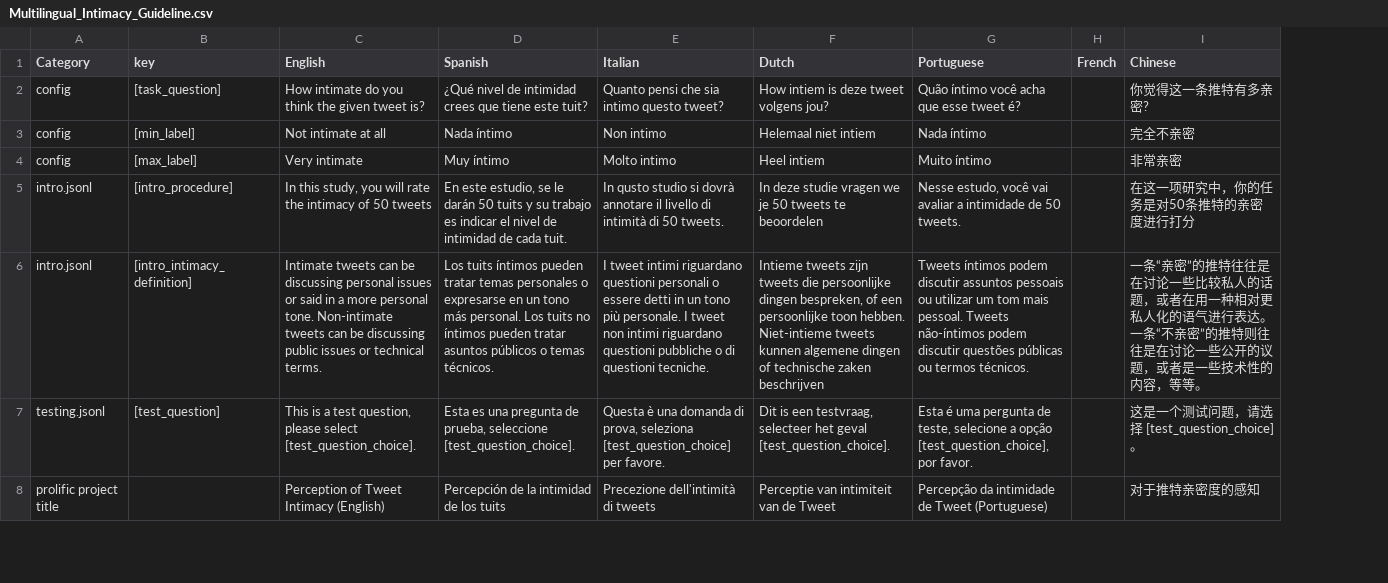
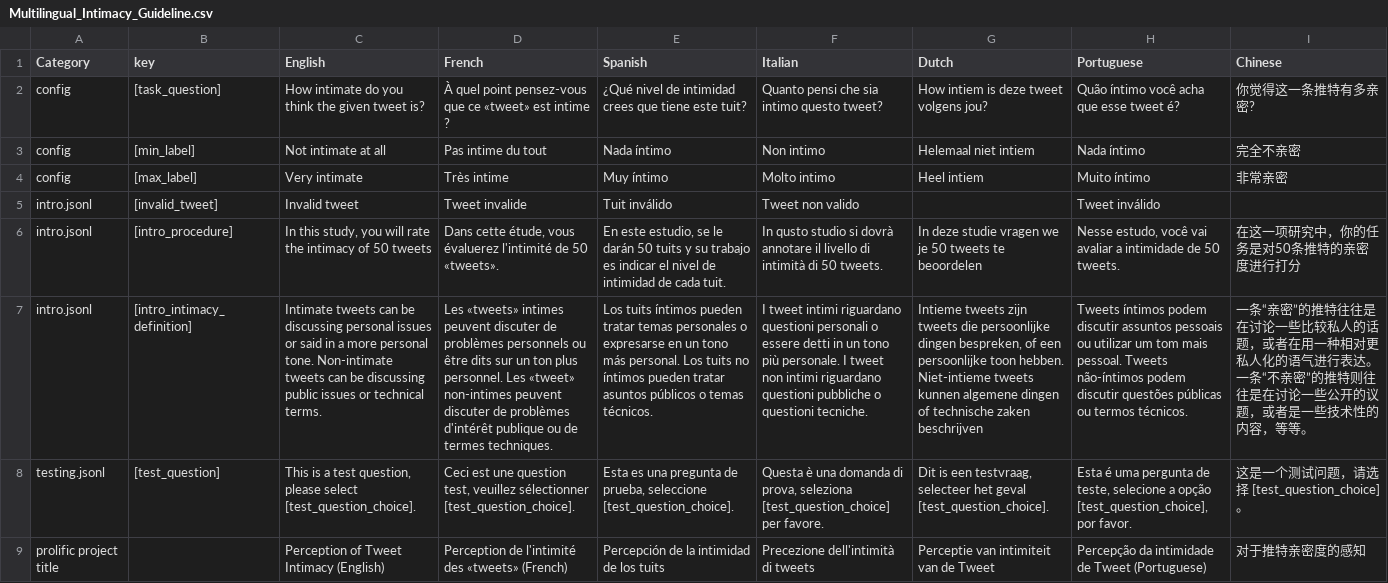
Before and after one commit to davidjurgens/potato, a CSV file: projects/multilingual-tweet-intimacy/Multilingual_Intimacy_Guideline.csv, drawn as a sheet; only a part is shown; removed rows and columns are numbered as before the commit, all else as after; the diff names each change by its address in the sheet, - before the commit and + after, or states it on an @@ line.

```diff
--- a/projects/multilingual-tweet-intimacy/Multilingual_Intimacy_Guideline.csv
+++ b/projects/multilingual-tweet-intimacy/Multilingual_Intimacy_Guideline.csv
+column D (French), rows 2-4: À quel point pensez-vous que ce «tweet» est intime ? | Pas intime du tout | Très intime; rows 6-9: Dans cette étude, vous évaluerez l'intimité de 50 «tweets». | Les «tweets» intimes peuvent discuter de problèmes personnels ou être dits sur un ton plus personnel. Les «tweet» non-intimes peuvent discuter de problèmes d'intérêt publique ou de termes techniques. | Ceci est une question test, veuillez sélectionner [test_question_choice]. | Perception de l'intimité des «tweets» (French)
-column H (French), empty
+row 5: intro.jsonl | [invalid_tweet] | Invalid tweet | Tweet invalide | Tuit inválido | Tweet non valido |  | Tweet inválido
-F7 (Italian): …pubbliche o di questioni tecniche.
+F7 (Italian): …pubbliche o questioni tecniche.
```
Also changed, not shown: 4 other files.
